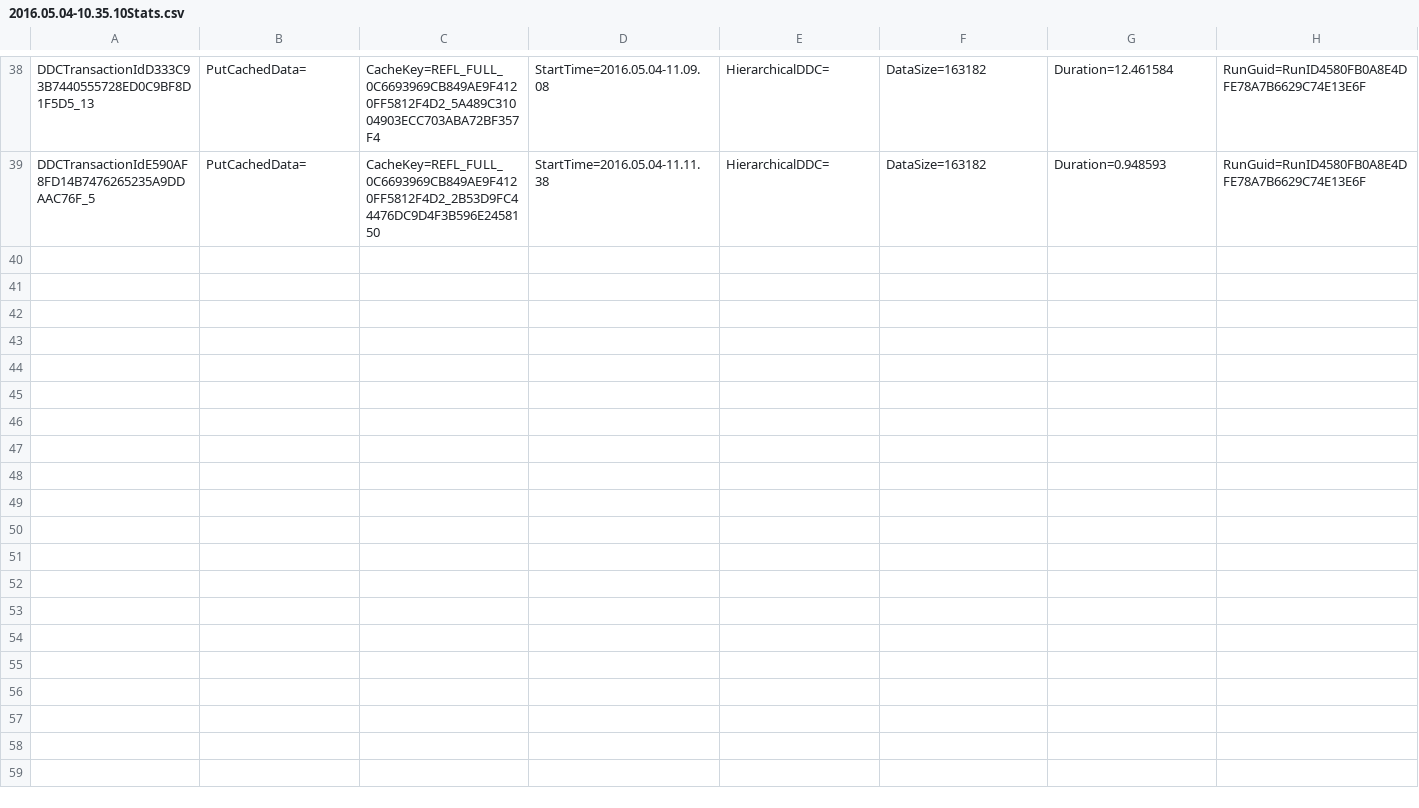
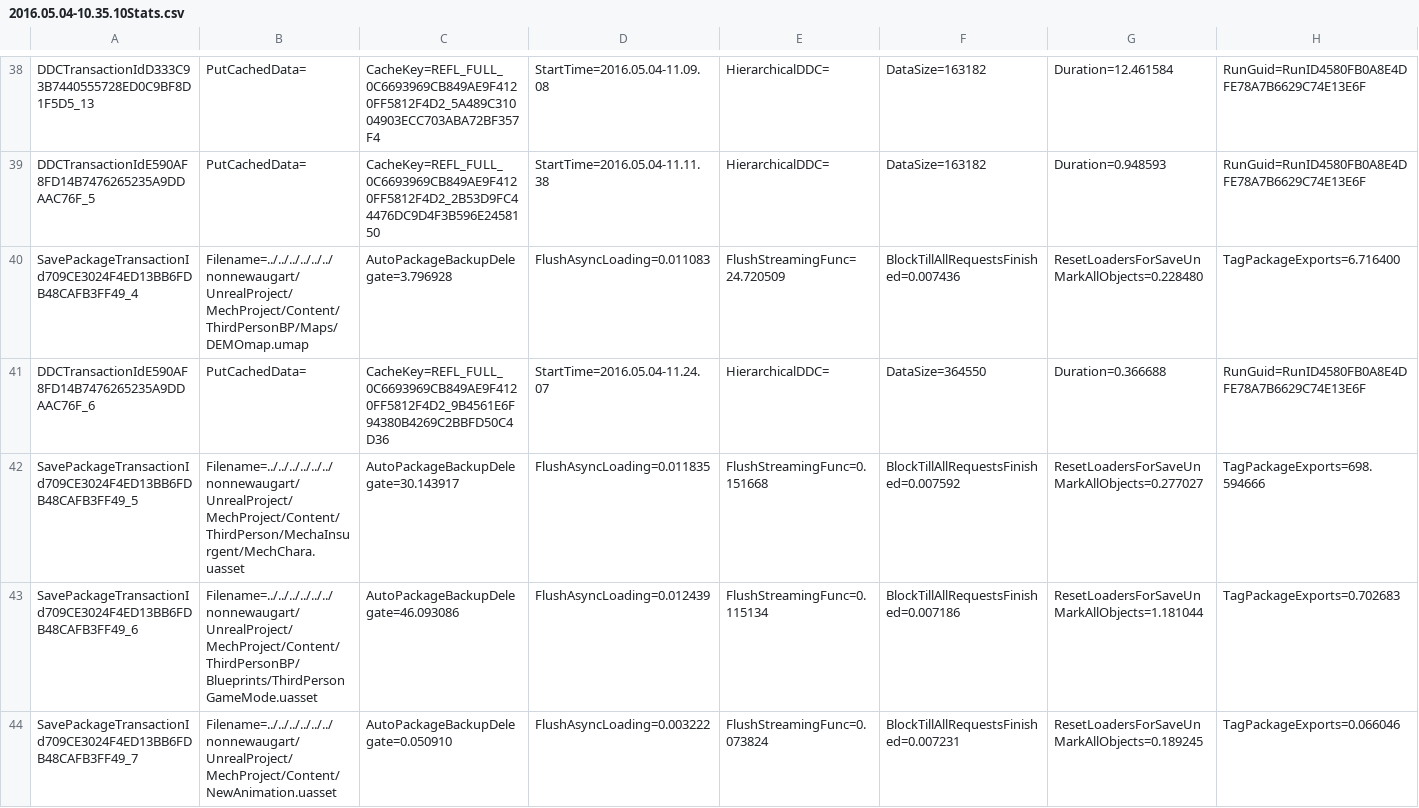
Before and after one commit to ZeroNRG/UnrealProject, a CSV file: MechProject/Saved/Stats/2016.05.04-10.35.10Stats.csv, drawn as a sheet; only a part is shown, gaps mark what is left out; rows hold the shown columns only; the diff names each change by its address in the sheet, - before the commit and + after, or states it on an @@ line.

```diff
--- a/MechProject/Saved/Stats/2016.05.04-10.35.10Stats.csv
+++ b/MechProject/Saved/Stats/2016.05.04-10.35.10Stats.csv
+row 40: SavePackageTransactionId709CE3024F4ED13BB6FDB48CAFB3FF49_4 | Filename=../../../../../../nonnewaugart/UnrealProject/MechProject/Content/ThirdPersonBP/Maps/DEMOmap.umap | AutoPackageBackupDelegate=3.796928 | FlushAsyncLoading=0.011083 | FlushStreamingFunc=24.720509 | BlockTillAllRequestsFinished=0.007436 | ResetLoadersForSaveUnMarkAllObjects=0.228480 | TagPackageExports=6.716400
+row 41: DDCTransactionIdE590AF8FD14B7476265235A9DDAAC76F_6 | PutCachedData= | CacheKey=REFL_FULL_0C6693969CB849AE9F4120FF5812F4D2_9B4561E6F94380B4269C2BBFD50C4D36 | StartTime=2016.05.04-11.24.07 | HierarchicalDDC= | DataSize=364550 | Duration=0.366688 | RunGuid=RunID4580FB0A8E4DFE78A7B6629C74E13E6F
+row 42: SavePackageTransactionId709CE3024F4ED13BB6FDB48CAFB3FF49_5 | Filename=../../../../../../nonnewaugart/UnrealProject/MechProject/Content/ThirdPerson/MechaInsurgent/MechChara.uasset | AutoPackageBackupDelegate=30.143917 | FlushAsyncLoading=0.011835 | FlushStreamingFunc=0.151668 | BlockTillAllRequestsFinished=0.007592 | ResetLoadersForSaveUnMarkAllObjects=0.277027 | TagPackageExports=698.594666
+row 43: SavePackageTransactionId709CE3024F4ED13BB6FDB48CAFB3FF49_6 | Filename=../../../../../../nonnewaugart/UnrealProject/MechProject/Content/ThirdPersonBP/Blueprints/ThirdPersonGameMode.uasset | AutoPackageBackupDelegate=46.093086 | FlushAsyncLoading=0.012439 | FlushStreamingFunc=0.115134 | BlockTillAllRequestsFinished=0.007186 | ResetLoadersForSaveUnMarkAllObjects=1.181044 | TagPackageExports=0.702683
+row 44: SavePackageTransactionId709CE3024F4ED13BB6FDB48CAFB3FF49_7 | Filename=../../../../../../nonnewaugart/UnrealProject/MechProject/Content/NewAnimation.uasset | AutoPackageBackupDelegate=0.050910 | FlushAsyncLoading=0.003222 | FlushStreamingFunc=0.073824 | BlockTillAllRequestsFinished=0.007231 | ResetLoadersForSaveUnMarkAllObjects=0.189245 | TagPackageExports=0.066046
```
Also changed, not shown: 9 other files.
